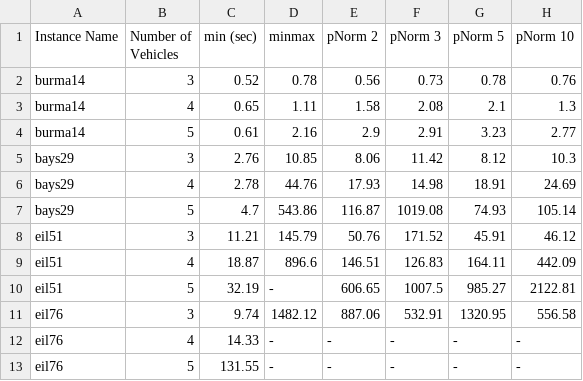
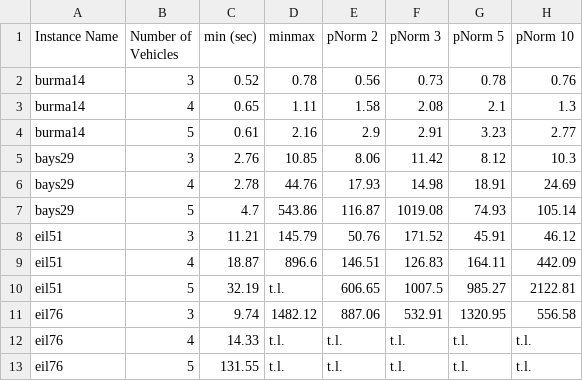
Before and after one commit to kaarthiksundar/FairMTSP, a CSV file: results/p-norm.csv, drawn as a sheet.

```diff
--- a/results/p-norm.csv
+++ b/results/p-norm.csv
@@ -9,5 +9,5 @@ eil51,3,11.21,145.79,50.76,171.52,45.91,46.12
 eil51,4,18.87,896.6,146.51,126.83,164.11,442.09
-eil51,5,32.19,-,606.65,1007.5,985.27,2122.81
+eil51,5,32.19,t.l.,606.65,1007.5,985.27,2122.81
 eil76,3,9.74,1482.12,887.06,532.91,1320.95,556.58
-eil76,4,14.33,-,-,-,-,-
-eil76,5,131.55,-,-,-,-,-
+eil76,4,14.33,t.l.,t.l.,t.l.,t.l.,t.l.
+eil76,5,131.55,t.l.,t.l.,t.l.,t.l.,t.l.
```
Also changed, not shown: results/delta-fair.csv, results/eps-fair.csv, 7 other files.
